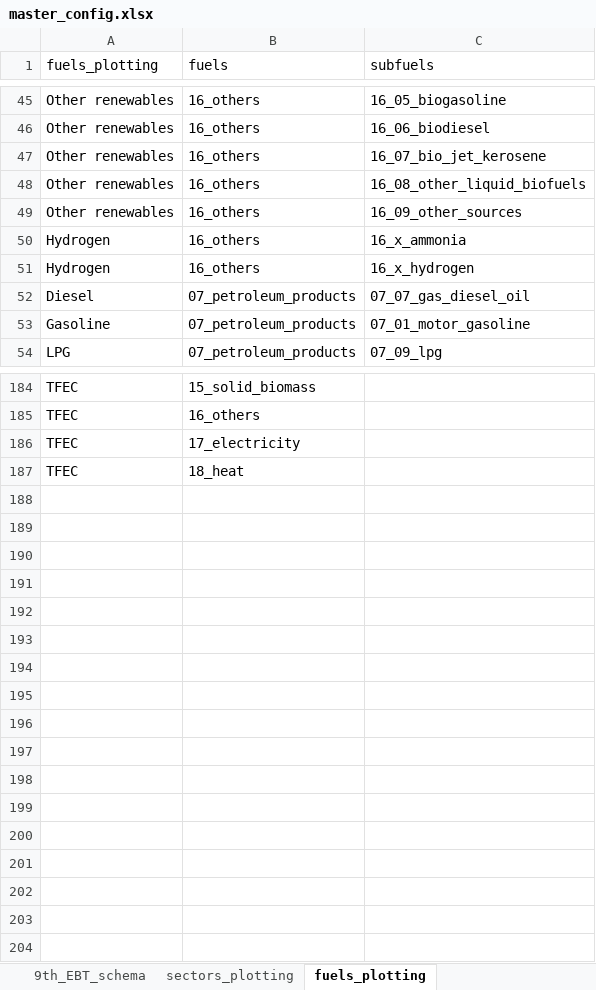
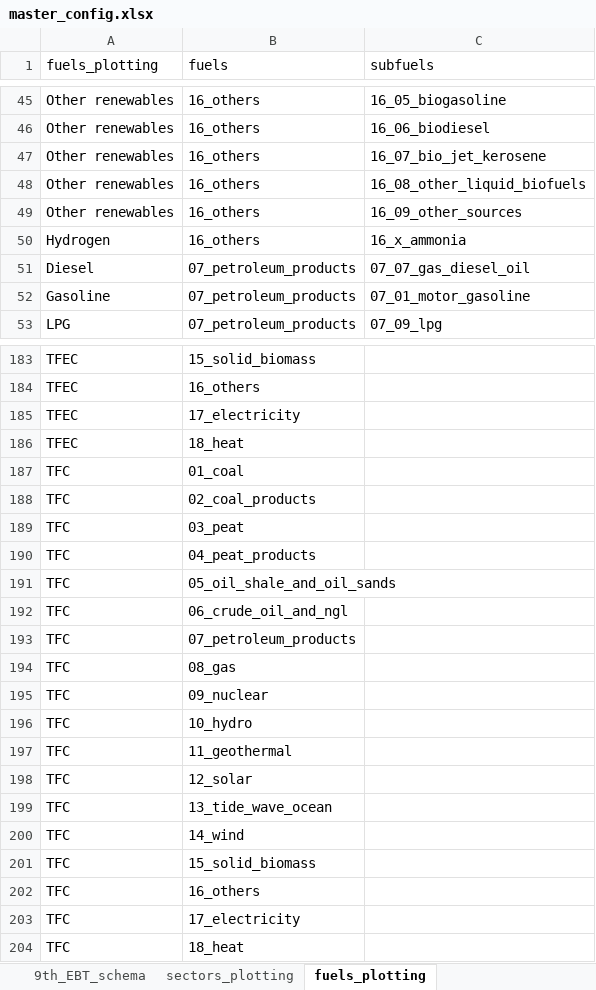
Before and after one commit to asia-pacific-energy-research-centre/9th_edition_visualisation, an Excel workbook: config/master_config.xlsx, sheet fuels_plotting, drawn as a sheet; only a part is shown, gaps mark what is left out; values as stored, in another font and other column widths than the file's, no borders; charts and pictures not drawn; removed rows and columns are numbered as before the commit, all else as after; the diff names each change by its address in the sheet, - before the commit and + after, or states it on an @@ line.

Commit message:
changed total plotting names

```diff
--- a/config/master_config.xlsx (sheet fuels_plotting)
+++ b/config/master_config.xlsx (sheet fuels_plotting)
-row 51: Hydrogen | 16_others | 16_x_hydrogen
+row 187: TFC | 01_coal
+row 188: TFC | 02_coal_products
+row 189: TFC | 03_peat
+row 190: TFC | 04_peat_products
+row 191: TFC | 05_oil_shale_and_oil_sands
+row 192: TFC | 06_crude_oil_and_ngl
+row 193: TFC | 07_petroleum_products
+row 194: TFC | 08_gas
+row 195: TFC | 09_nuclear
+row 196: TFC | 10_hydro
+row 197: TFC | 11_geothermal
+row 198: TFC | 12_solar
+row 199: TFC | 13_tide_wave_ocean
+row 200: TFC | 14_wind
+row 201: TFC | 15_solid_biomass
+row 202: TFC | 16_others
+row 203: TFC | 17_electricity
+row 204: TFC | 18_heat
```
Also changed, not shown: sheet table_id_to_chart, charts or pictures, 4 other files.
